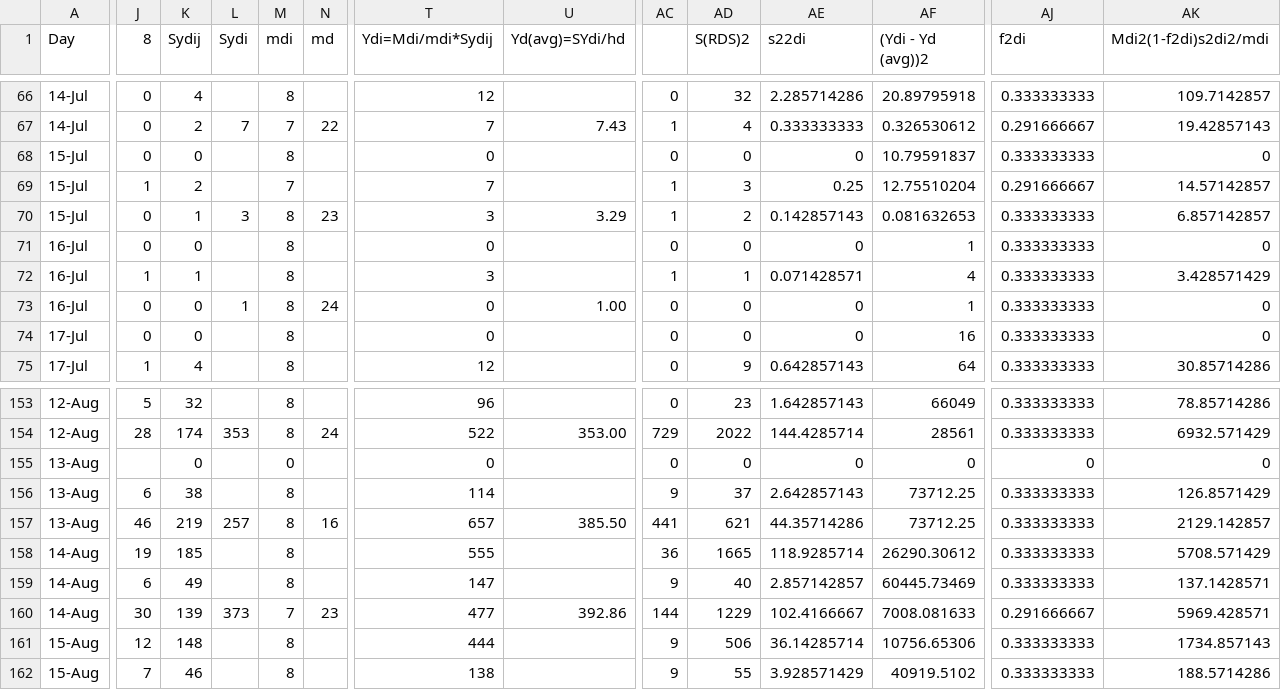
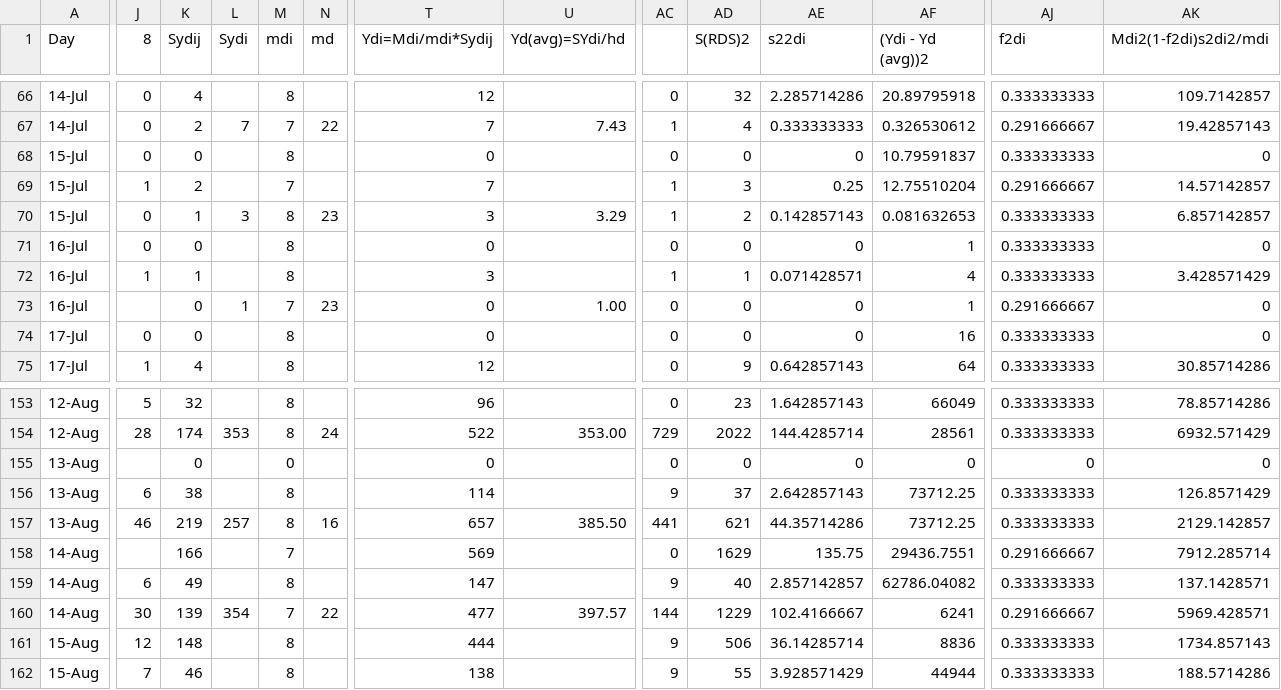
Before and after one commit to ADFG-DSF/ChenaSalcha_ChinookEscapement, a CSV file: 2026/flat_data/SalchaChum_expansionsheet.csv, drawn as a sheet; only a part is shown, gaps mark what is left out; the diff covers the shown part only; the diff names each change by its address in the sheet, - before the commit and + after, or states it on an @@ line.

```diff
--- a/2026/flat_data/SalchaChum_expansionsheet.csv
+++ b/2026/flat_data/SalchaChum_expansionsheet.csv
-J73 (8): 0
+J73 (8): (empty)
-M73 (mdi): 8
+M73 (mdi): 7
-N73 (md): 24
+N73 (md): 23
-AJ73 (f2di): 0.333333333
+AJ73 (f2di): 0.291666667
-J158 (8): 19
+J158 (8): (empty)
-K158 (Sydij): 185
+K158 (Sydij): 166
-M158 (mdi): 8
+M158 (mdi): 7
-T158 (Ydi=Mdi/mdi*Sydij): 555
+T158 (Ydi=Mdi/mdi*Sydij): 569
-AC158: 36
+AC158: 0
-AD158 (S(RDS)2): 1665
+AD158 (S(RDS)2): 1629
-AE158 (s22di): 118.9285714
+AE158 (s22di): 135.75
-AF158 ((Ydi - Yd (avg))2): 26290.30612
+AF158 ((Ydi - Yd (avg))2): 29436.7551
-AJ158 (f2di): 0.333333333
+AJ158 (f2di): 0.291666667
-AK158 (Mdi2(1-f2di)s2di2/mdi): 5708.571429
+AK158 (Mdi2(1-f2di)s2di2/mdi): 7912.285714
-AF159 ((Ydi - Yd (avg))2): 60445.73469
+AF159 ((Ydi - Yd (avg))2): 62786.04082
-L160 (Sydi): 373
+L160 (Sydi): 354
-N160 (md): 23
+N160 (md): 22
-U160 (Yd(avg)=SYdi/hd): 392.86
+U160 (Yd(avg)=SYdi/hd): 397.57
-AF160 ((Ydi - Yd (avg))2): 7008.081633
+AF160 ((Ydi - Yd (avg))2): 6241
-AF161 ((Ydi - Yd (avg))2): 10756.65306
+AF161 ((Ydi - Yd (avg))2): 8836
-AF162 ((Ydi - Yd (avg))2): 40919.5102
+AF162 ((Ydi - Yd (avg))2): 44944
```
Also changed, not shown: 59 edited cells elsewhere in this file, 2026/flat_data/ChenaChum_expansionsheet.csv, 2026/flat_data/ChenaClarity_vis20min.csv, 14 other files.
